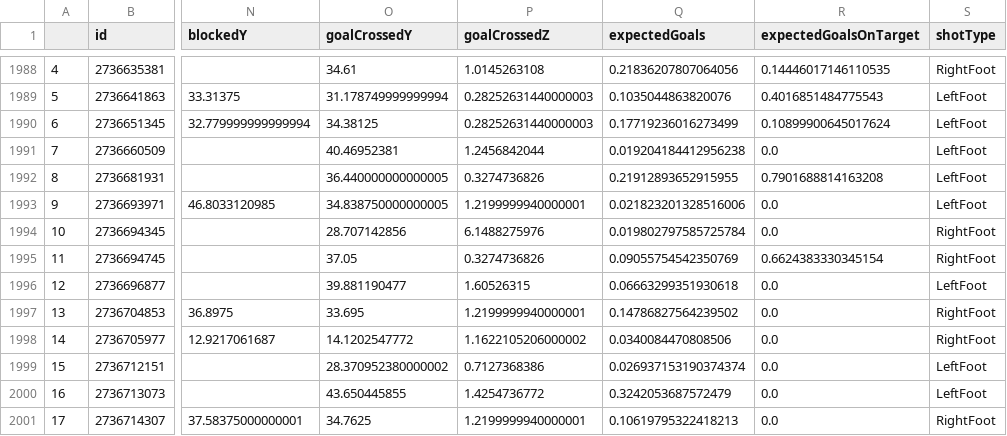
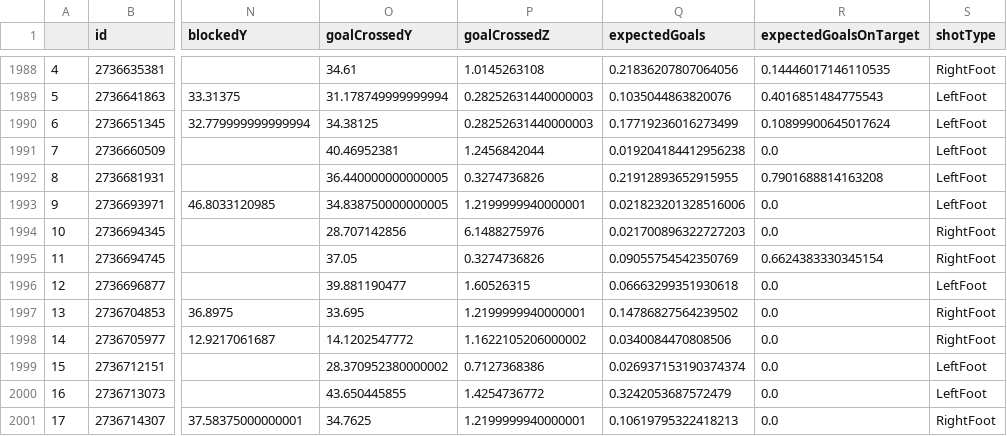
Before and after one commit to kovacs5/fotmob_csv, a CSV file: stsl_final.csv, drawn as a sheet; only a part is shown, gaps mark what is left out; the diff names each change by its address in the sheet, - before the commit and + after, or states it on an @@ line.

```diff
--- a/stsl_final.csv
+++ b/stsl_final.csv
-Q1994 (expectedGoals): 0.019802797585725784
+Q1994 (expectedGoals): 0.021700896322727203
```
